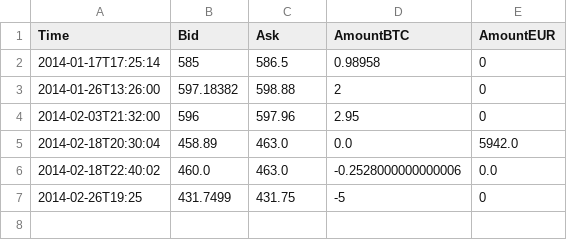
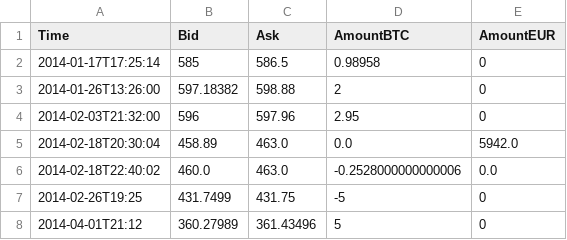
Before and after one commit to phildeutsch/bitbot, a CSV file: data/funding.csv, drawn as a sheet; the diff names each change by its address in the sheet, - before the commit and + after, or states it on an @@ line.

```diff
--- a/data/funding.csv
+++ b/data/funding.csv
+row 8: 2014-04-01T21:12 | 360.27989 | 361.43496 | 5 | 0
```
Also changed, not shown: 1 other file.
